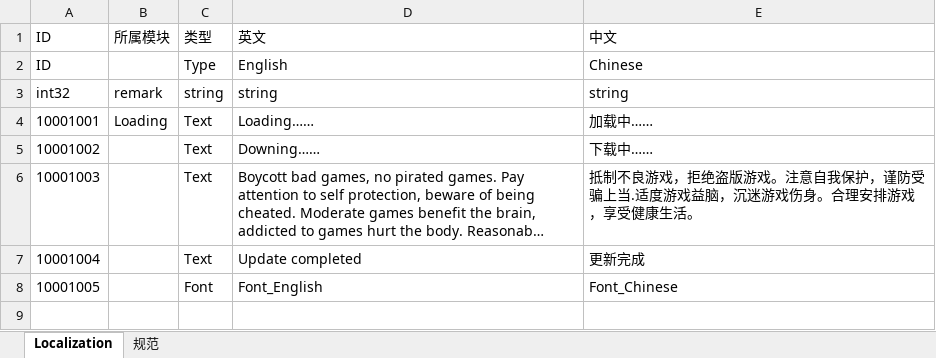
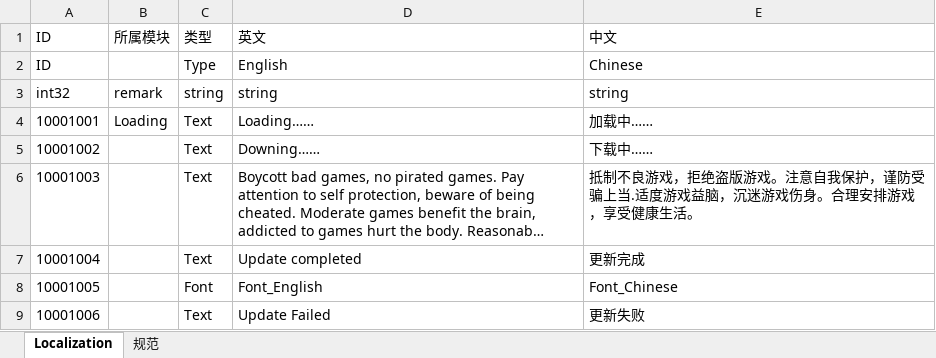
Before and after one commit to lyqilo/Common, an Excel workbook: config/xlsx/Common/Localization_多语言.xlsx, sheet Localization, drawn as a sheet; long unchanged cells end in …; values as stored, in another font and other column widths than the file's, no borders; the diff names each change by its address in the sheet, - before the commit and + after, or states it on an @@ line.

```diff
--- a/config/xlsx/Common/Localization_多语言.xlsx (sheet Localization)
+++ b/config/xlsx/Common/Localization_多语言.xlsx (sheet Localization)
+row 9: 10001006 |  | Text | Update Failed | 更新失败
```
Also changed, not shown: 7 other files.
